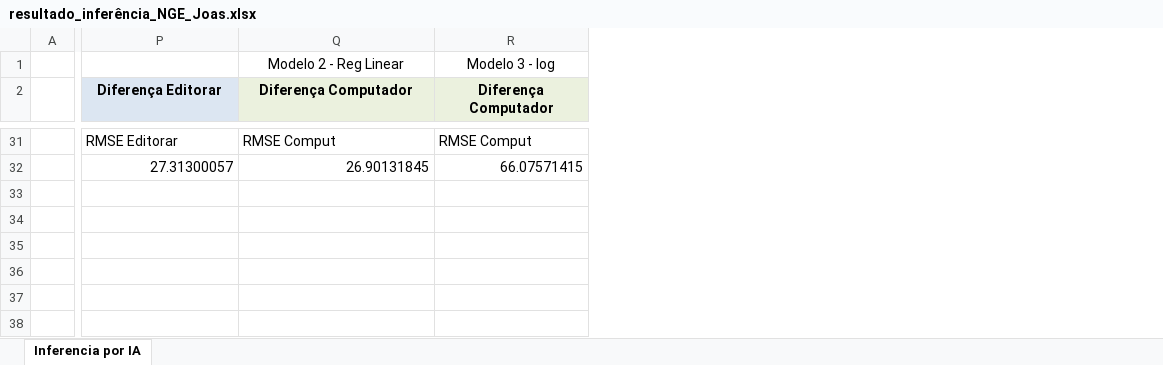
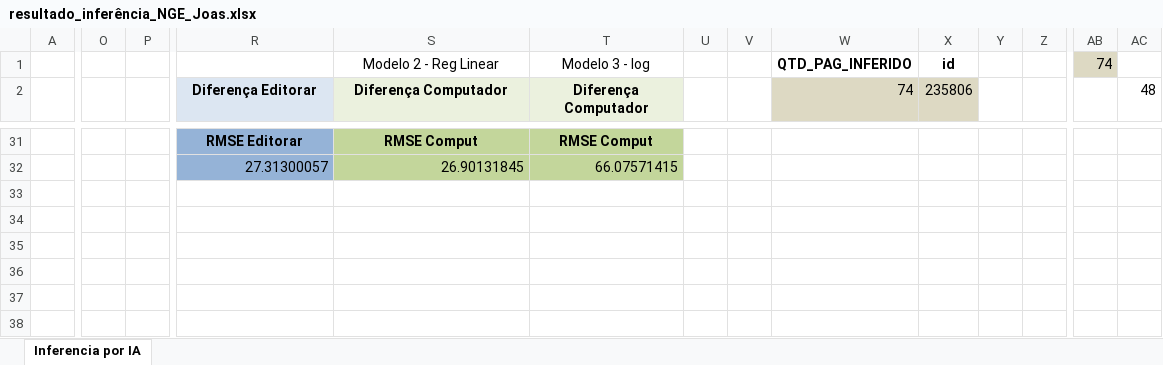
Before and after one commit to WalnerPessoa/Fluxo_Editorial, an Excel workbook: testes/resultado_inferência_NGE_Joas.xlsx, sheet Inferencia por IA, drawn as a sheet; only a part is shown, gaps mark what is left out; values as stored, in another font and other column widths than the file's, no borders; addresses are those after the commit; the diff covers the shown part only; the diff names each change by its address in the sheet, - before the commit and + after, or states it on an @@ line.

```diff
--- a/testes/resultado_inferência_NGE_Joas.xlsx (sheet Inferencia por IA)
+++ b/testes/resultado_inferência_NGE_Joas.xlsx (sheet Inferencia por IA)
+column O, empty
+column P, empty
+column U, empty
+column V, empty
+column W (74), row 1: QTD_PAG_INFERIDO
+column X (235806), row 1: id
+column Y, empty
+column Z, empty
+column AB, row 1: 74
+column AC (48), empty
-R31:R32 fill: none
+R31:R32 fill: #95B3D7
@@ R31:T31 bold: off → on, alignment: left → center @@
-S31:T32 fill: none
+S31:T32 fill: #C3D69B
```
Also changed, not shown: 5 added rows, 5 removed rows, 1 added column and 11 edited cells elsewhere in this sheet, formulas that keep their value, 14 other files.
